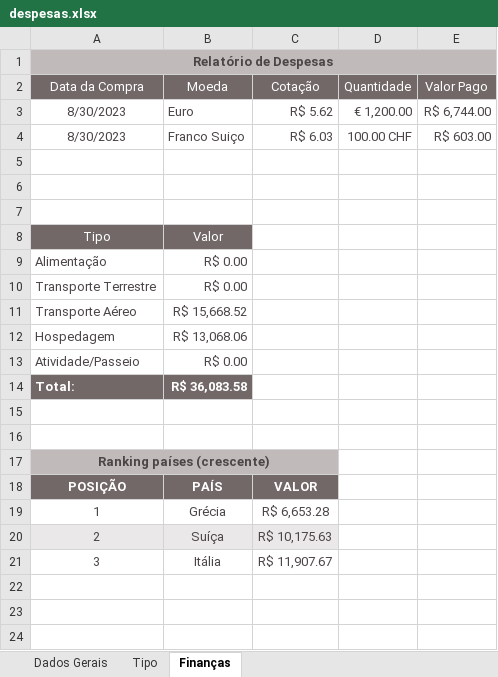
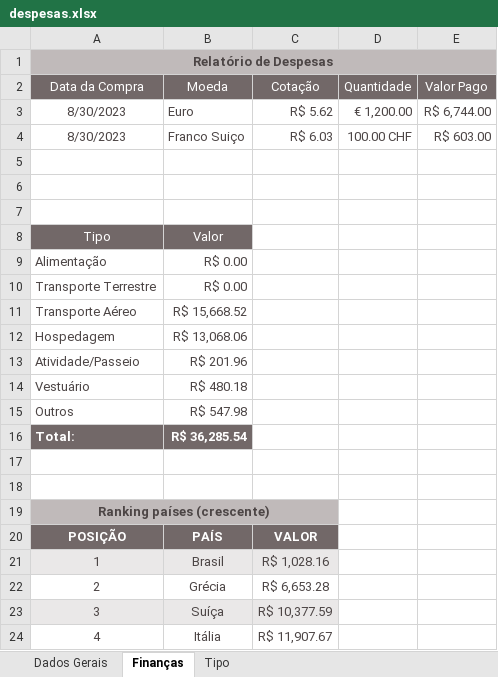
Before and after one commit to acamilateixeira/EuroTrip2024, an Excel workbook: despesas.xlsx, sheet Finanças, drawn as a sheet; values as stored, in another font and other column widths than the file's, no borders; table styles not drawn; addresses are those after the commit; the diff names each change by its address in the sheet, - before the commit and + after, or states it on an @@ line.

```diff
--- a/despesas.xlsx (sheet Finanças)
+++ b/despesas.xlsx (sheet Finanças)
@@ sheet tab order changed: Dados Gerais | Finanças | Tipo @@
-B13 (Moeda): R$ 0.00
+B13 (Moeda): R$ 201.96
+row 14: Vestuário | R$ 480.18
+row 15: Outros | R$ 547.98
-B16 (Moeda): R$ 36,083.58
+B16 (Moeda): R$ 36,285.54
-A21:C21 fill: none
+A21:C21 fill: #EAE8E8
-B21 (Moeda): Grécia
+B21 (Moeda): Brasil
-C21 (Cotação): R$ 6,653.28
+C21 (Cotação): R$ 1,028.16
-A22:C22 fill: #EAE8E8
+A22:C22 fill: none
-B22 (Moeda): Suíça
+B22 (Moeda): Grécia
-C22 (Cotação): R$ 10,175.63
+C22 (Cotação): R$ 6,653.28
-A23:C23 fill: none
+A23:C23 fill: #EAE8E8
-B23 (Moeda): Itália
+B23 (Moeda): Suíça
-C23 (Cotação): R$ 11,907.67
+C23 (Cotação): R$ 10,377.59
+row 24: 4 | Itália | R$ 11,907.67
```
Also changed, not shown: sheet Dados Gerais, sheet Tipo, lista.xlsx, rotas.xlsx, 12 other files.
